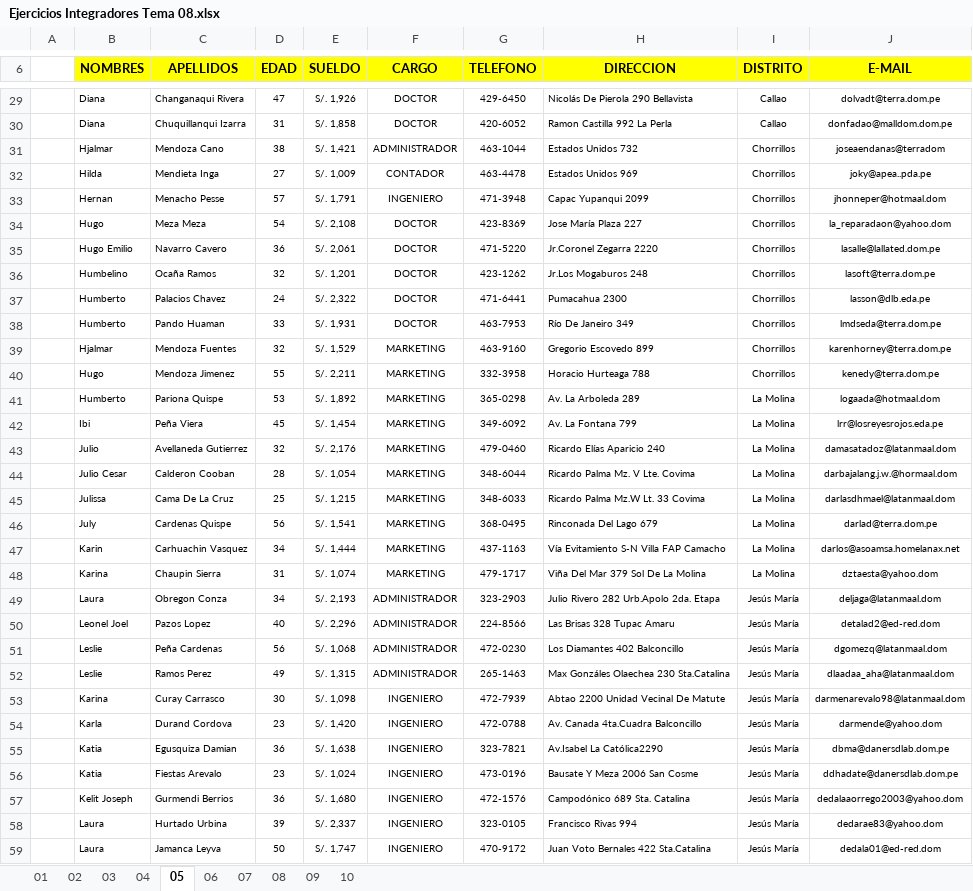
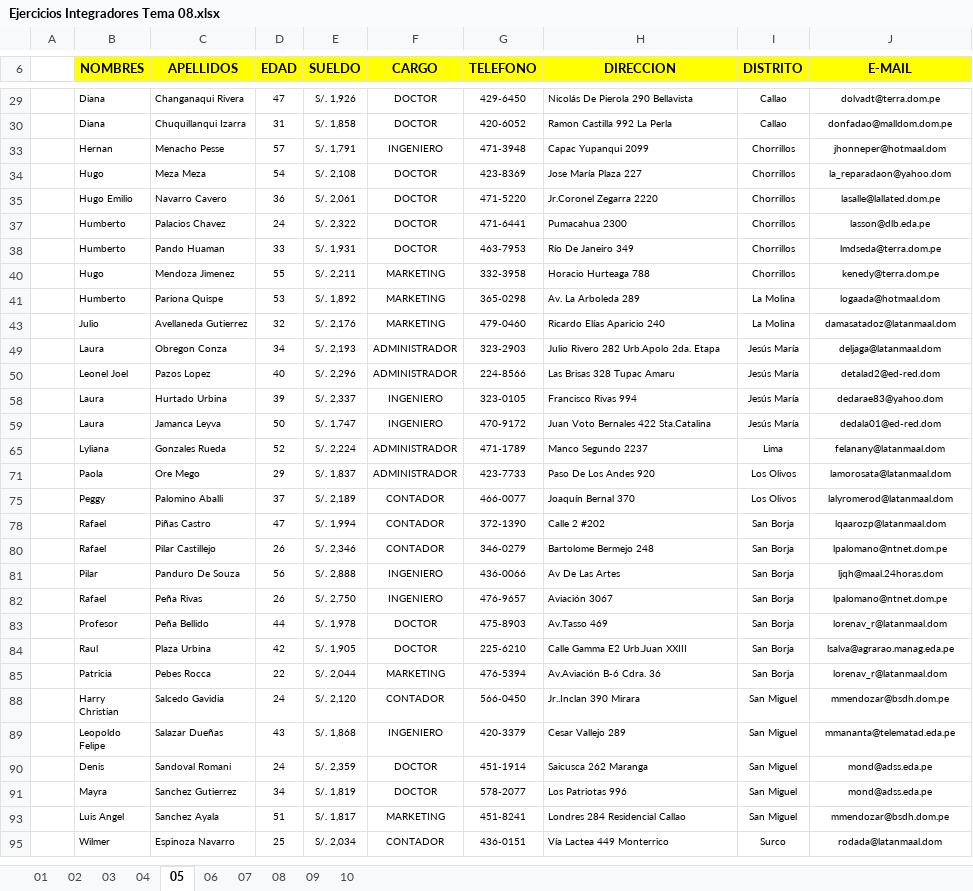
Before and after one commit to rickymuvel/Excel6y7, an Excel workbook: IIT-25-05/PARTE II/CLASE/Ejercicios Integradores Tema 08.xlsx, sheet 05, drawn as a sheet; only a part is shown, gaps mark what is left out; the shorter side is filled out with more unchanged rows; values as stored, in another font and other column widths than the file's, no borders; charts and pictures not drawn; the diff covers the shown part only; the diff names each change by its address in the sheet, - before the commit and + after, or states it on an @@ line.

```diff
--- a/IIT-25-05/PARTE II/CLASE/Ejercicios Integradores Tema 08.xlsx (sheet 05)
+++ b/IIT-25-05/PARTE II/CLASE/Ejercicios Integradores Tema 08.xlsx (sheet 05)
@@ row 31 hidden:  | Hjalmar | Mendoza Cano | 38 | S/. 1,421 | ADMINISTRADOR | 463-1044 | Estados Unidos 732 | Chorrillos | joseaendanas@terradom @@
@@ row 32 hidden:  | Hilda | Mendieta Inga | 27 | S/. 1,009 | CONTADOR | 463-4478 | Estados Unidos 969 | Chorrillos | joky@apea..pda.pe @@
@@ row 36 hidden:  | Humbelino | Ocaña Ramos | 32 | S/. 1,201 | DOCTOR | 423-1262 | Jr.Los Mogaburos 248 | Chorrillos | lasoft@terra.dom.pe @@
@@ row 39 hidden:  | Hjalmar | Mendoza Fuentes | 32 | S/. 1,529 | MARKETING | 463-9160 | Gregorio Escovedo 899 | Chorrillos | karenhorney@terra.dom.pe @@
@@ row 42 hidden:  | Ibi | Peña Viera | 45 | S/. 1,454 | MARKETING | 349-6092 | Av. La Fontana 799 | La Molina | lrr@losreyesrojos.eda.pe @@
@@ row 44 hidden:  | Julio Cesar | Calderon Cooban | 28 | S/. 1,054 | MARKETING | 348-6044 | Ricardo Palma Mz. V Lte. Covima | La Molina | darbajalang.j.w.@hormaal.dom @@
@@ row 45 hidden:  | Julissa | Cama De La Cruz | 25 | S/. 1,215 | MARKETING | 348-6033 | Ricardo Palma Mz.W Lt. 33 Covima | La Molina | darlasdhmael@latanmaal.dom @@
@@ row 46 hidden:  | July | Cardenas Quispe | 56 | S/. 1,541 | MARKETING | 368-0495 | Rinconada Del Lago 679 | La Molina | darlad@terra.dom.pe @@
@@ row 47 hidden:  | Karin | Carhuachin Vasquez | 34 | S/. 1,444 | MARKETING | 437-1163 | Vía Evitamiento S-N Villa FAP Camacho | La Molina | darlos@asoamsa.homelanax.net @@
@@ row 48 hidden:  | Karina | Chaupin Sierra | 31 | S/. 1,074 | MARKETING | 479-1717 | Viña Del Mar 379 Sol De La Molina | La Molina | dztaesta@yahoo.dom @@
@@ row 51 hidden:  | Leslie | Peña Cardenas | 56 | S/. 1,068 | ADMINISTRADOR | 472-0230 | Los Diamantes 402 Balconcillo | Jesús María | dgomezq@latanmaal.dom @@
@@ row 52 hidden:  | Leslie | Ramos Perez | 49 | S/. 1,315 | ADMINISTRADOR | 265-1463 | Max Gonzáles Olaechea 230 Sta.Catalina | Jesús María | dlaadaa_aha@latanmaal.dom @@
@@ row 53 hidden:  | Karina | Curay Carrasco | 30 | S/. 1,098 | INGENIERO | 472-7939 | Abtao 2200 Unidad Vecinal De Matute | Jesús María | darmenarevalo98@latanmaal.dom @@
@@ row 54 hidden:  | Karla | Durand Cordova | 23 | S/. 1,420 | INGENIERO | 472-0788 | Av. Canada 4ta.Cuadra Balconcillo | Jesús María | darmende@yahoo.dom @@
@@ row 55 hidden:  | Katia | Egusquiza Damian | 36 | S/. 1,638 | INGENIERO | 323-7821 | Av.Isabel La Católica2290 | Jesús María | dbma@danersdlab.dom.pe @@
@@ row 56 hidden:  | Katia | Fiestas Arevalo | 23 | S/. 1,024 | INGENIERO | 473-0196 | Bausate Y Meza 2006 San Cosme | Jesús María | ddhadate@danersdlab.dom.pe @@
@@ row 57 hidden:  | Kelit Joseph | Gurmendi Berrios | 36 | S/. 1,680 | INGENIERO | 472-1576 | Campodónico 689 Sta. Catalina | Jesús María | dedalaaorrego2003@yahoo.dom @@
```
Also changed, not shown: 32 hidden or unhidden rows elsewhere in this sheet, sheet 01, sheet 02, sheet 06, sheet 04, sheet 03, charts or pictures.
